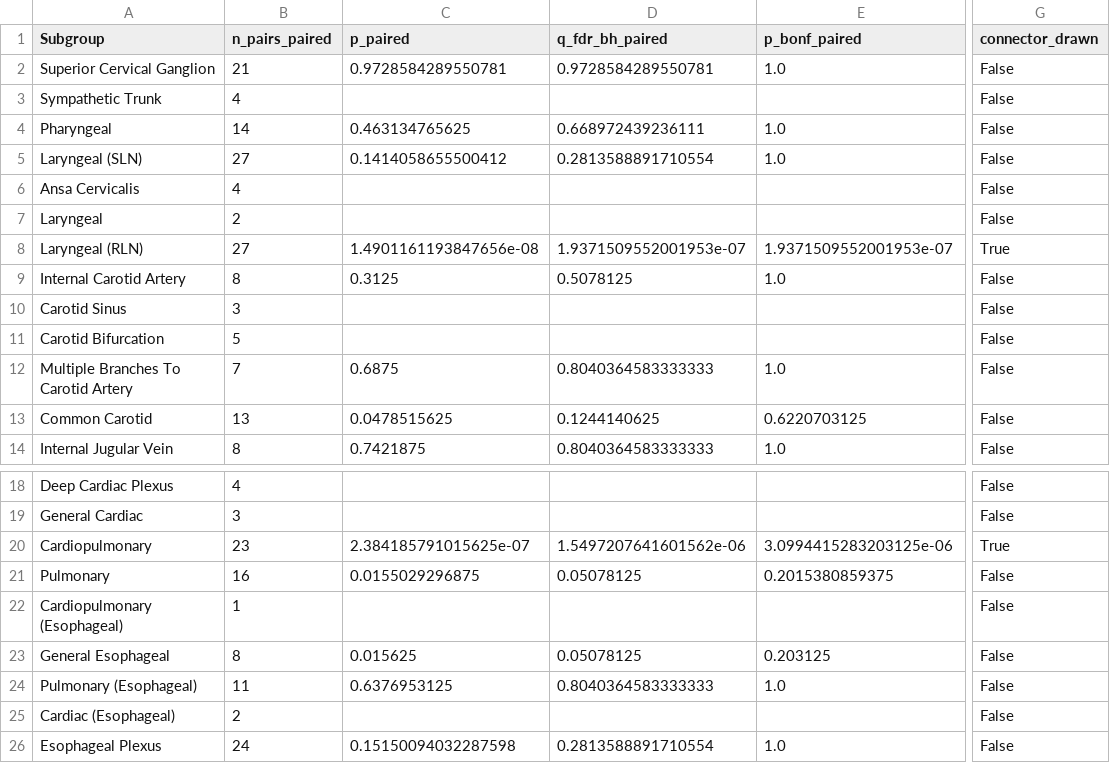
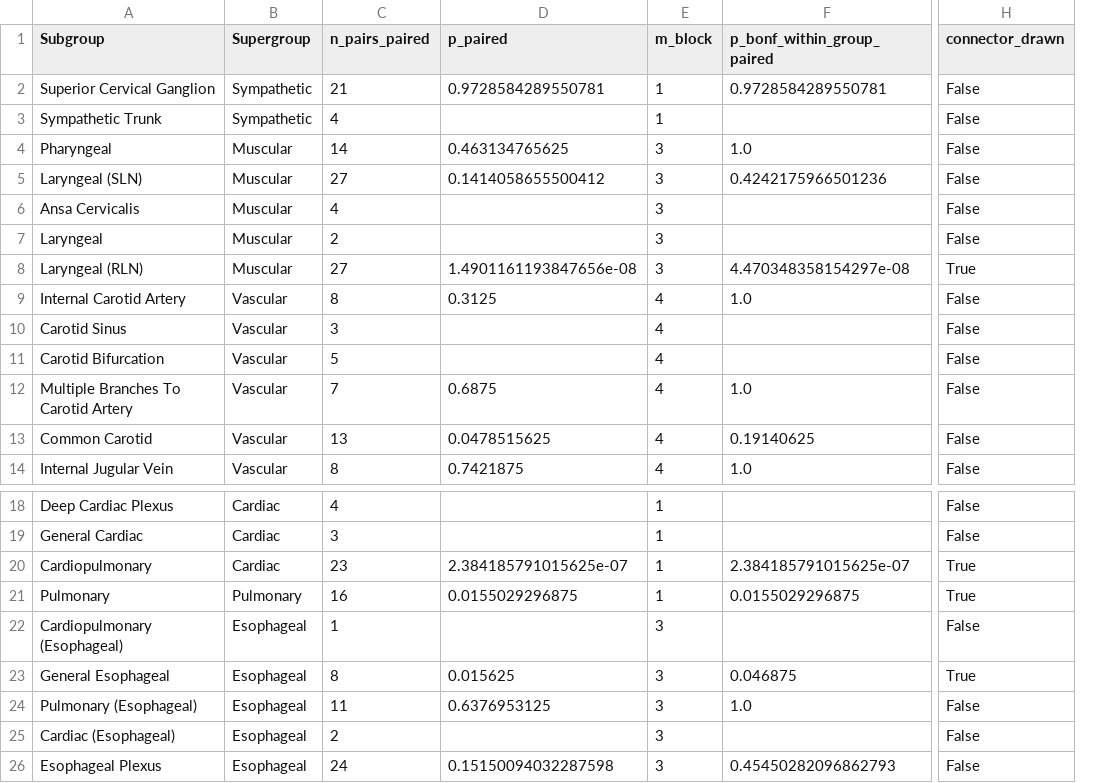
Before and after one commit to drsiyarb/vagus_nerve_explorer, a CSV file: Fig4_subgroup_violins/LeftRight_PairedStats_SIGONLY_CONNECTORS.csv, drawn as a sheet; only a part is shown, gaps mark what is left out; removed rows and columns are numbered as before the commit, all else as after; the diff names each change by its address in the sheet, - before the commit and + after, or states it on an @@ line.

```diff
--- a/Fig4_subgroup_violins/LeftRight_PairedStats_SIGONLY_CONNECTORS.csv
+++ b/Fig4_subgroup_violins/LeftRight_PairedStats_SIGONLY_CONNECTORS.csv
+column B (Supergroup), rows 2-14: Sympathetic | Sympathetic | Muscular | Muscular | Muscular | Muscular | Muscular | Vascular | Vascular | Vascular | Vascular | Vascular | Vascular; rows 18-26: Cardiac | Cardiac | Cardiac | Pulmonary | Esophageal | Esophageal | Esophageal | Esophageal | Esophageal
-column D (q_fdr_bh_paired), rows 2-14: 0.9728584289550781 |  | 0.668972439236111 | 0.2813588891710554 |  |  | 1.9371509552001953e-07 | 0.5078125 |  |  | 0.8040364583333333 | 0.1244140625 | 0.8040364583333333; rows 20-26: 1.5497207641601562e-06 | 0.05078125 |  | 0.05078125 | 0.8040364583333333 |  | 0.2813588891710554
+column E (m_block), rows 2-14: 1 | 1 | 3 | 3 | 3 | 3 | 3 | 4 | 4 | 4 | 4 | 4 | 4; rows 18-26: 1 | 1 | 1 | 1 | 3 | 3 | 3 | 3 | 3
-F1: p_bonf_paired
+F1: p_bonf_within_group_paired
-F2 (p_bonf_within_group_paired): 1.0
+F2 (p_bonf_within_group_paired): 0.9728584289550781
-F5 (p_bonf_within_group_paired): 1.0
+F5 (p_bonf_within_group_paired): 0.4242175966501236
-F8 (p_bonf_within_group_paired): 1.9371509552001953e-07
+F8 (p_bonf_within_group_paired): 4.470348358154297e-08
-F13 (p_bonf_within_group_paired): 0.6220703125
+F13 (p_bonf_within_group_paired): 0.19140625
-F20 (p_bonf_within_group_paired): 3.0994415283203125e-06
+F20 (p_bonf_within_group_paired): 2.384185791015625e-07
-F21 (p_bonf_within_group_paired): 0.2015380859375
+F21 (p_bonf_within_group_paired): 0.0155029296875
-H21 (connector_drawn): False
+H21 (connector_drawn): True
-F23 (p_bonf_within_group_paired): 0.203125
+F23 (p_bonf_within_group_paired): 0.046875
-H23 (connector_drawn): False
+H23 (connector_drawn): True
-F26 (p_bonf_within_group_paired): 1.0
+F26 (p_bonf_within_group_paired): 0.45450282096862793
```
Also changed, not shown: Fig3_subway_map/SupplementaryTable_Top25_PresenceBreakdown_LRBT__MeanDist.csv, Fig6_branch_free_intervals/BranchFreeIntervals_ByDonorSide_Landmark.csv, 27 other files.
